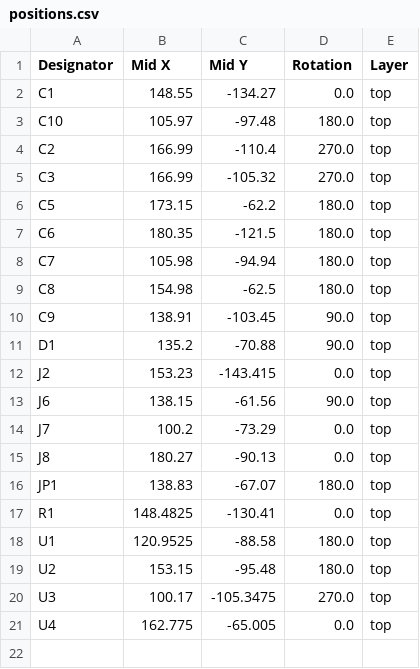
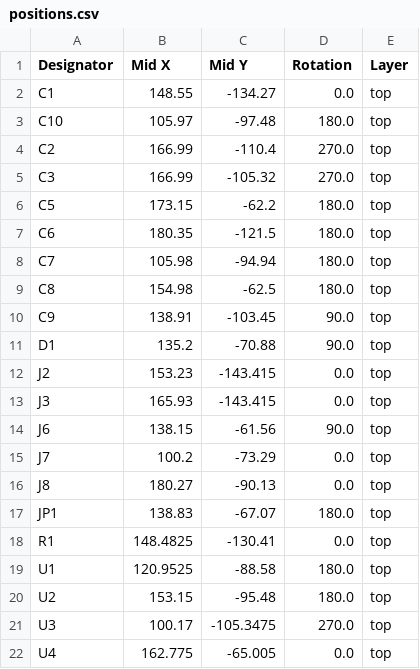
Before and after one commit to acwright/6502-VCS, a CSV file: Production/Output Board/Rev 1.1/positions.csv, drawn as a sheet; the diff names each change by its address in the sheet, - before the commit and + after, or states it on an @@ line.

```diff
--- a/Production/Output Board/Rev 1.1/positions.csv
+++ b/Production/Output Board/Rev 1.1/positions.csv
+row 13: J3 | 165.93 | -143.415 | 0.0 | top
```
Also changed, not shown: BOM/Output Board/Rev 1.1/digikey-through-hole.csv, BOM/Output Board/Rev 1.1/digikey.csv, 20 other files.
